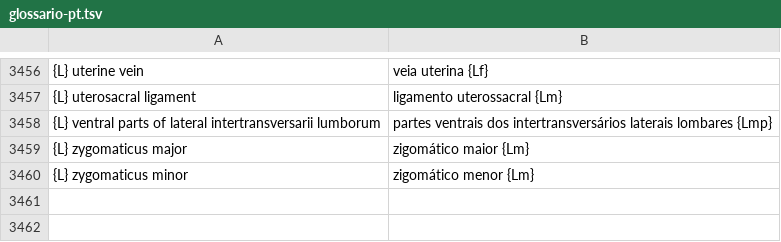
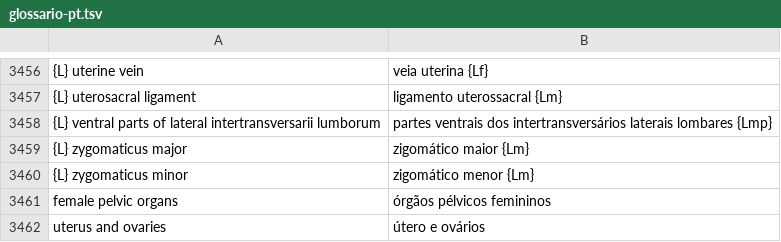
Before and after one commit to arantes225/luria, a TSV file: tools/anatomy-atlas/glossario-pt.tsv, drawn as a sheet; only a part is shown, gaps mark what is left out; the diff names each change by its address in the sheet, - before the commit and + after, or states it on an @@ line.

Commit message:
Traduz grupos pélvicos femininos do atlas

```diff
--- a/tools/anatomy-atlas/glossario-pt.tsv
+++ b/tools/anatomy-atlas/glossario-pt.tsv
+row 3461: female pelvic organs | órgãos pélvicos femininos
+row 3462: uterus and ovaries | útero e ovários
```
